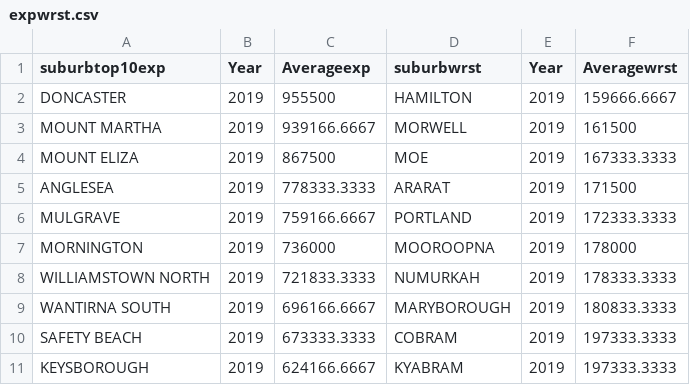
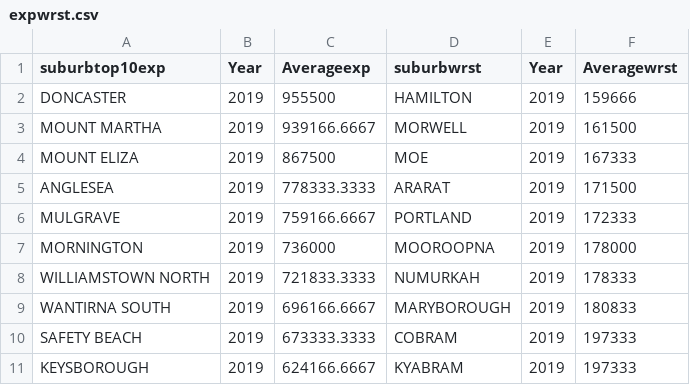
Before and after one commit to jiawei728/top5exp, a CSV file: expwrst.csv, drawn as a sheet.

Commit message:
Update expwrst.csv

```diff
--- a/expwrst.csv
+++ b/expwrst.csv
@@ -1,11 +1,11 @@
 suburbtop10exp,Year,Averageexp,suburbwrst,Year,Averagewrst
-DONCASTER,2019,955500,HAMILTON,2019,159666.6667
+DONCASTER,2019,955500,HAMILTON,2019,159666
 MOUNT MARTHA,2019,939166.6667,MORWELL,2019,161500
-MOUNT ELIZA,2019,867500,MOE,2019,167333.3333
+MOUNT ELIZA,2019,867500,MOE,2019,167333
 ANGLESEA,2019,778333.3333,ARARAT,2019,171500
-MULGRAVE,2019,759166.6667,PORTLAND,2019,172333.3333
+MULGRAVE,2019,759166.6667,PORTLAND,2019,172333
 MORNINGTON,2019,736000,MOOROOPNA,2019,178000
-WILLIAMSTOWN NORTH,2019,721833.3333,NUMURKAH,2019,178333.3333
-WANTIRNA SOUTH,2019,696166.6667,MARYBOROUGH,2019,180833.3333
-SAFETY BEACH,2019,673333.3333,COBRAM,2019,197333.3333
-KEYSBOROUGH,2019,624166.6667,KYABRAM,2019,197333.3333
+WILLIAMSTOWN NORTH,2019,721833.3333,NUMURKAH,2019,178333
+WANTIRNA SOUTH,2019,696166.6667,MARYBOROUGH,2019,180833
+SAFETY BEACH,2019,673333.3333,COBRAM,2019,197333
+KEYSBOROUGH,2019,624166.6667,KYABRAM,2019,197333
```
